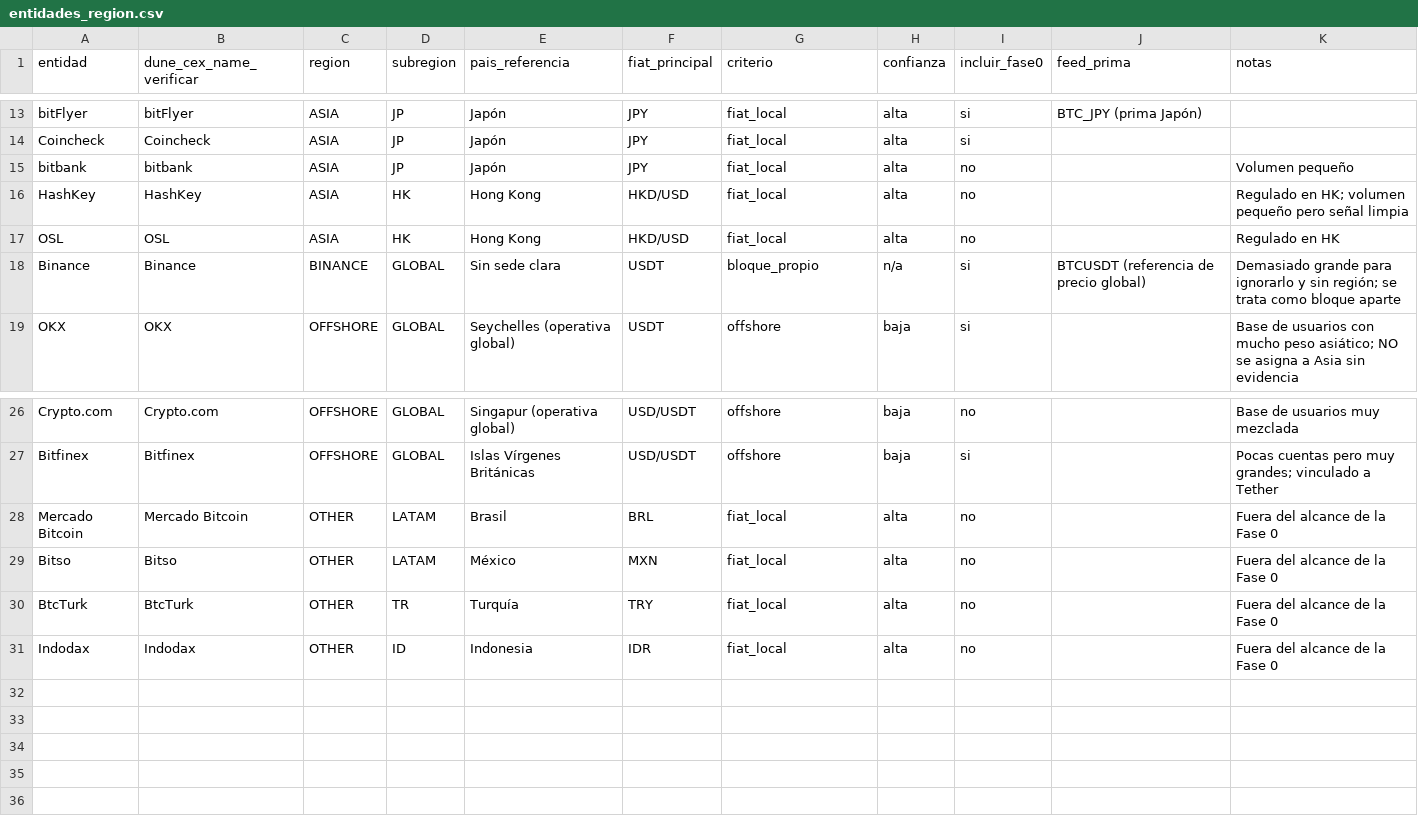
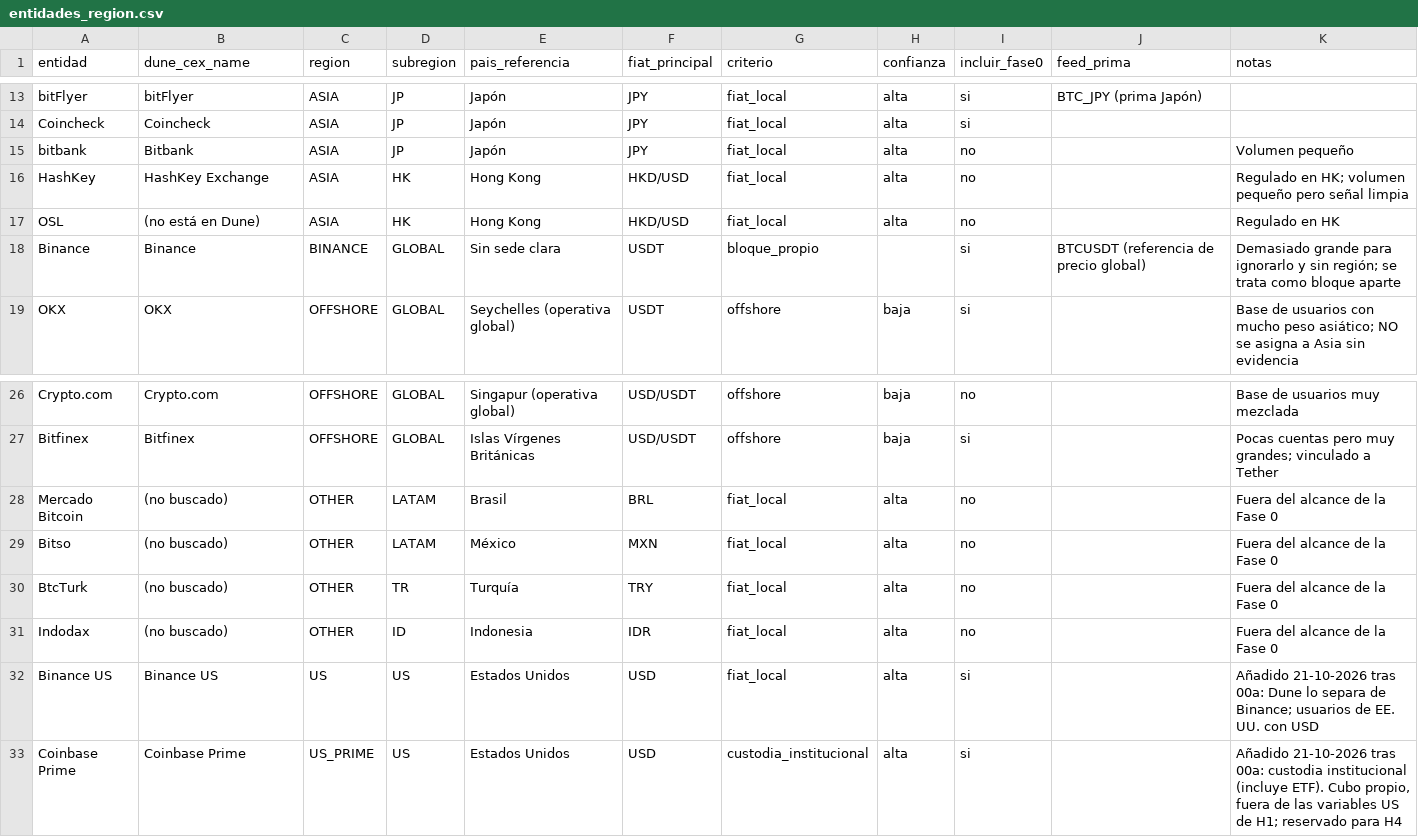
Before and after one commit to ivanalonso-dev/0xLongitude, a CSV file: data/raw/entidades_region.csv, drawn as a sheet; only a part is shown, gaps mark what is left out; the diff names each change by its address in the sheet, - before the commit and + after, or states it on an @@ line.

```diff
--- a/data/raw/entidades_region.csv
+++ b/data/raw/entidades_region.csv
-B1: dune_cex_name_verificar
+B1: dune_cex_name
-B15 (dune_cex_name): bitbank
+B15 (dune_cex_name): Bitbank
-B16 (dune_cex_name): HashKey
+B16 (dune_cex_name): HashKey Exchange
-B17 (dune_cex_name): OSL
+B17 (dune_cex_name): (no está en Dune)
-H18 (confianza): n/a
+H18 (confianza): (empty)
-B28 (dune_cex_name): Mercado Bitcoin
+B28 (dune_cex_name): (no buscado)
-B29 (dune_cex_name): Bitso
+B29 (dune_cex_name): (no buscado)
-B30 (dune_cex_name): BtcTurk
+B30 (dune_cex_name): (no buscado)
-B31 (dune_cex_name): Indodax
+B31 (dune_cex_name): (no buscado)
+row 32: Binance US | Binance US | US | US | Estados Unidos | USD | fiat_local | alta | si |  | Añadido 21-10-2026 tras 00a: Dune lo separa de Binance; usuarios de EE. UU. con USD
+row 33: Coinbase Prime | Coinbase Prime | US_PRIME | US | Estados Unidos | USD | custodia_institucional | alta | si |  | Añadido 21-10-2026 tras 00a: custodia institucional (incluye ETF). Cubo propio, fuera de las variables US de H1; reservado para H4
```
Also changed, not shown: 9 other files.
